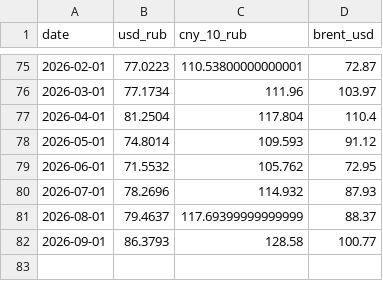
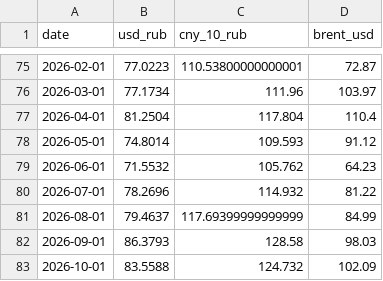
Before and after one commit to mariasmirnova716-creator/macro-data-updater, a CSV file: data/sheet_04_rates_oil_data/sheet_04_rates_oil.csv, drawn as a sheet; only a part is shown, gaps mark what is left out.

```diff
--- a/data/sheet_04_rates_oil_data/sheet_04_rates_oil.csv
+++ b/data/sheet_04_rates_oil_data/sheet_04_rates_oil.csv
@@ -78,5 +78,6 @@
 2026-05-01,74.8014,109.593,91.12
-2026-06-01,71.5532,105.762,72.95
-2026-07-01,78.2696,114.932,87.93
-2026-08-01,79.4637,117.69399999999999,88.37
-2026-09-01,86.3793,128.58,100.77
+2026-06-01,71.5532,105.762,64.23
+2026-07-01,78.2696,114.932,81.22
+2026-08-01,79.4637,117.69399999999999,84.99
+2026-09-01,86.3793,128.58,98.03
+2026-10-01,83.5588,124.732,102.09
```
Also changed, not shown: data/sheet_06_exp_imp_data/sheet_06_exp_imp.csv, 10 other files.
